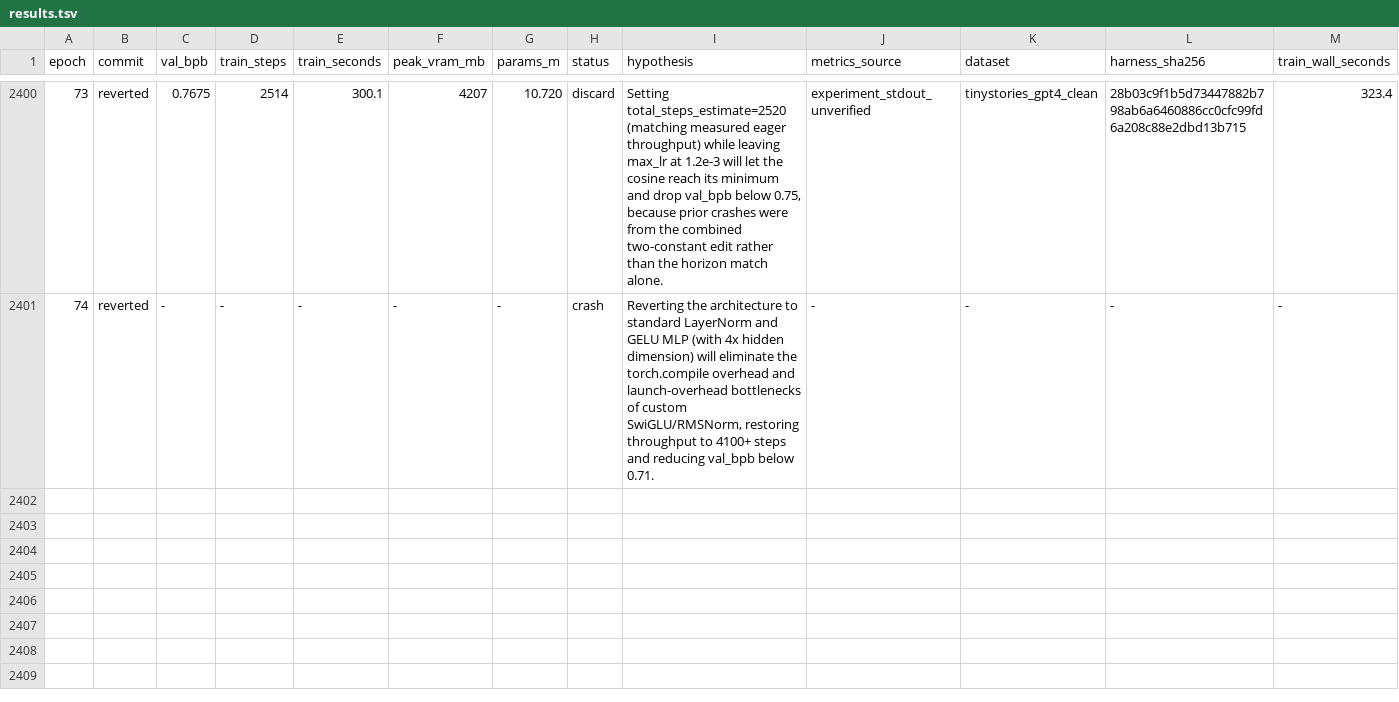
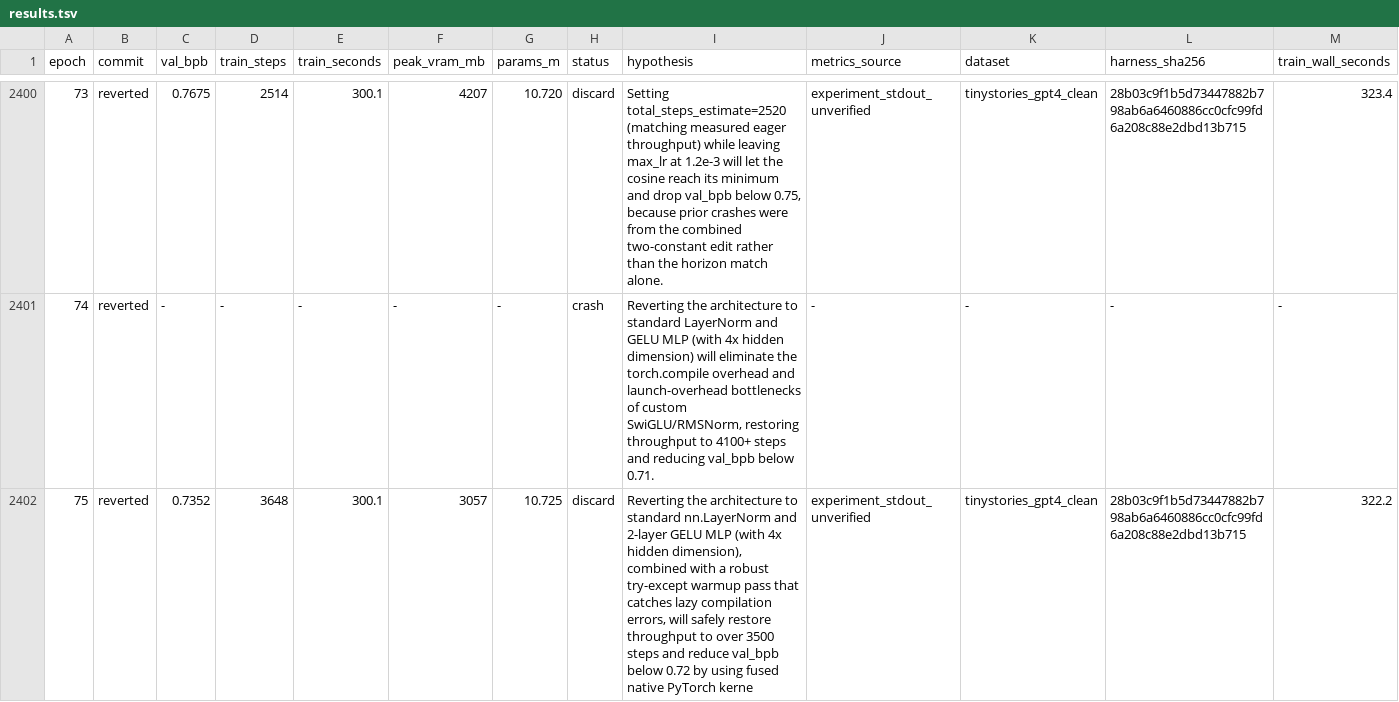
Before and after one commit to DervinEvolve/Research-Lab, a TSV file: results.tsv, drawn as a sheet; only a part is shown, gaps mark what is left out.

Commit message:
results: epoch 75 — discard (val_bpb 0.7352, unverified)
Metrics-Source: experiment_stdout_unverified
Dataset: tinystories_gpt4_clean
Harness-SHA256: 28b03c9f1b5d73447882b798ab6a6460886cc0cfc99fd6a208c88e2dbd13b715
Train-Wall-Seconds: 322.2

```diff
--- a/results.tsv
+++ b/results.tsv
@@ -2401 +2401,2 @@ epoch	commit	val_bpb	train_steps	train_seconds	peak_vram_mb	params_m	status	hypo
 74	reverted	-	-	-	-	-	crash	Reverting the architecture to standard LayerNorm and GELU MLP (with 4x hidden dimension) will eliminate the torch.compile overhead and launch-overhead bottlenecks of custom SwiGLU/RMSNorm, restoring throughput to 4100+ steps and reducing val_bpb below 0.71.	-	-	-	-
+75	reverted	0.7352	3648	300.1	3057	10.725	discard	Reverting the architecture to standard nn.LayerNorm and 2-layer GELU MLP (with 4x hidden dimension), combined with a robust try-except warmup pass that catches lazy compilation errors, will safely restore throughput to over 3500 steps and reduce val_bpb below 0.72 by using fused native PyTorch kerne	experiment_stdout_unverified	tinystories_gpt4_clean	28b03c9f1b5d73447882b798ab6a6460886cc0cfc99fd6a208c88e2dbd13b715	322.2
```
